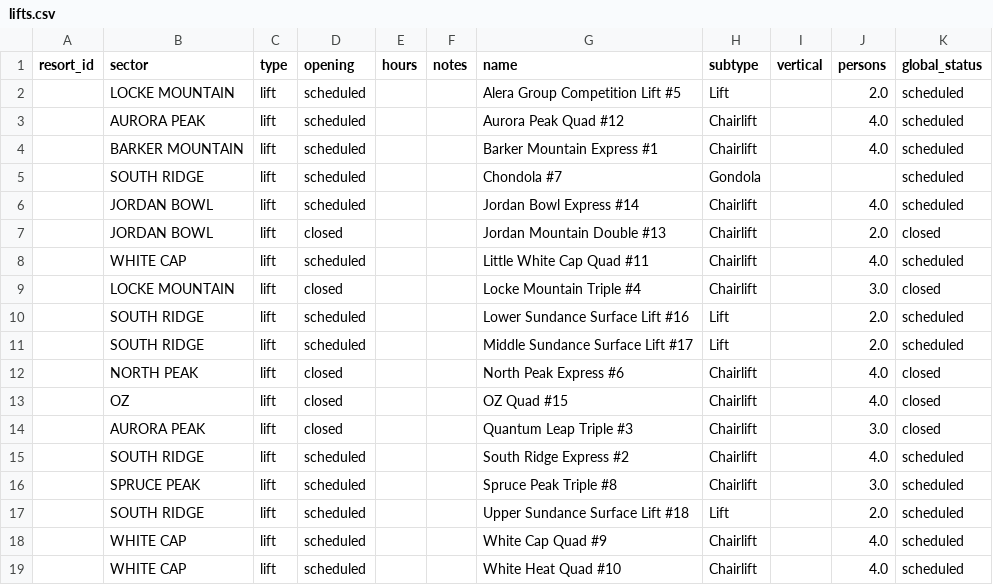
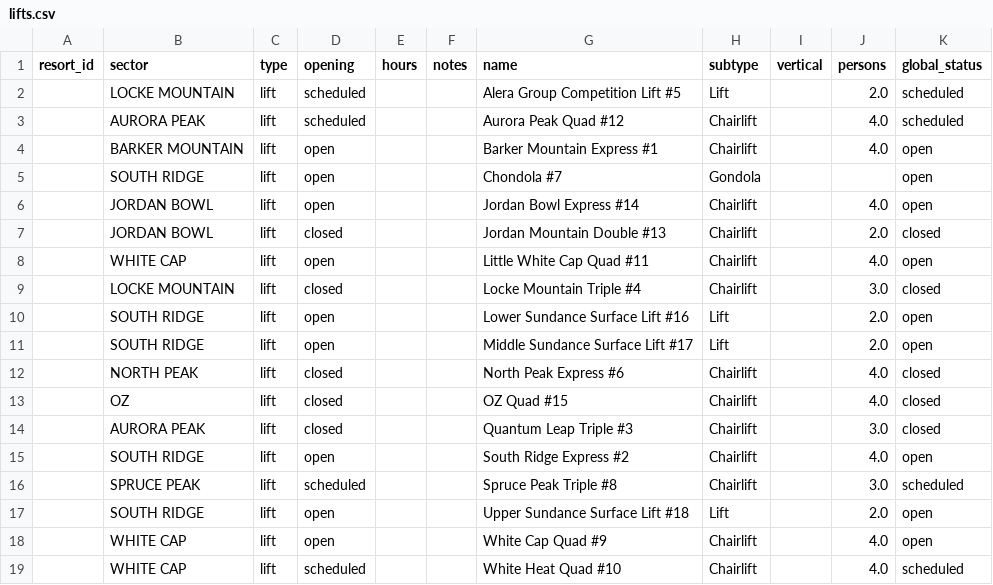
Before and after one commit to abkfenris/SundayRiverConditions, a CSV file: lifts.csv, drawn as a sheet.

```diff
--- a/lifts.csv
+++ b/lifts.csv
@@ -3,10 +3,10 @@ resort_id,sector,type,opening,hours,notes,name,subtype,vertical,persons,global_s
 ,AURORA PEAK,lift,scheduled,,,Aurora Peak Quad #12,Chairlift,,4.0,scheduled
-,BARKER MOUNTAIN,lift,scheduled,,,Barker Mountain Express #1,Chairlift,,4.0,scheduled
-,SOUTH RIDGE,lift,scheduled,,,Chondola #7,Gondola,,,scheduled
-,JORDAN BOWL,lift,scheduled,,,Jordan Bowl Express #14,Chairlift,,4.0,scheduled
+,BARKER MOUNTAIN,lift,open,,,Barker Mountain Express #1,Chairlift,,4.0,open
+,SOUTH RIDGE,lift,open,,,Chondola #7,Gondola,,,open
+,JORDAN BOWL,lift,open,,,Jordan Bowl Express #14,Chairlift,,4.0,open
 ,JORDAN BOWL,lift,closed,,,Jordan Mountain Double #13,Chairlift,,2.0,closed
-,WHITE CAP,lift,scheduled,,,Little White Cap Quad #11,Chairlift,,4.0,scheduled
+,WHITE CAP,lift,open,,,Little White Cap Quad #11,Chairlift,,4.0,open
 ,LOCKE MOUNTAIN,lift,closed,,,Locke Mountain Triple #4,Chairlift,,3.0,closed
-,SOUTH RIDGE,lift,scheduled,,,Lower Sundance Surface Lift #16,Lift,,2.0,scheduled
-,SOUTH RIDGE,lift,scheduled,,,Middle Sundance Surface Lift #17,Lift,,2.0,scheduled
+,SOUTH RIDGE,lift,open,,,Lower Sundance Surface Lift #16,Lift,,2.0,open
+,SOUTH RIDGE,lift,open,,,Middle Sundance Surface Lift #17,Lift,,2.0,open
 ,NORTH PEAK,lift,closed,,,North Peak Express #6,Chairlift,,4.0,closed
@@ -14,6 +14,6 @@ resort_id,sector,type,opening,hours,notes,name,subtype,vertical,persons,global_s
 ,AURORA PEAK,lift,closed,,,Quantum Leap Triple #3,Chairlift,,3.0,closed
-,SOUTH RIDGE,lift,scheduled,,,South Ridge Express #2,Chairlift,,4.0,scheduled
+,SOUTH RIDGE,lift,open,,,South Ridge Express #2,Chairlift,,4.0,open
 ,SPRUCE PEAK,lift,scheduled,,,Spruce Peak Triple #8,Chairlift,,3.0,scheduled
-,SOUTH RIDGE,lift,scheduled,,,Upper Sundance Surface Lift #18,Lift,,2.0,scheduled
-,WHITE CAP,lift,scheduled,,,White Cap Quad #9,Chairlift,,4.0,scheduled
+,SOUTH RIDGE,lift,open,,,Upper Sundance Surface Lift #18,Lift,,2.0,open
+,WHITE CAP,lift,open,,,White Cap Quad #9,Chairlift,,4.0,open
 ,WHITE CAP,lift,scheduled,,,White Heat Quad #10,Chairlift,,4.0,scheduled
```
Also changed, not shown: 1 other file.
